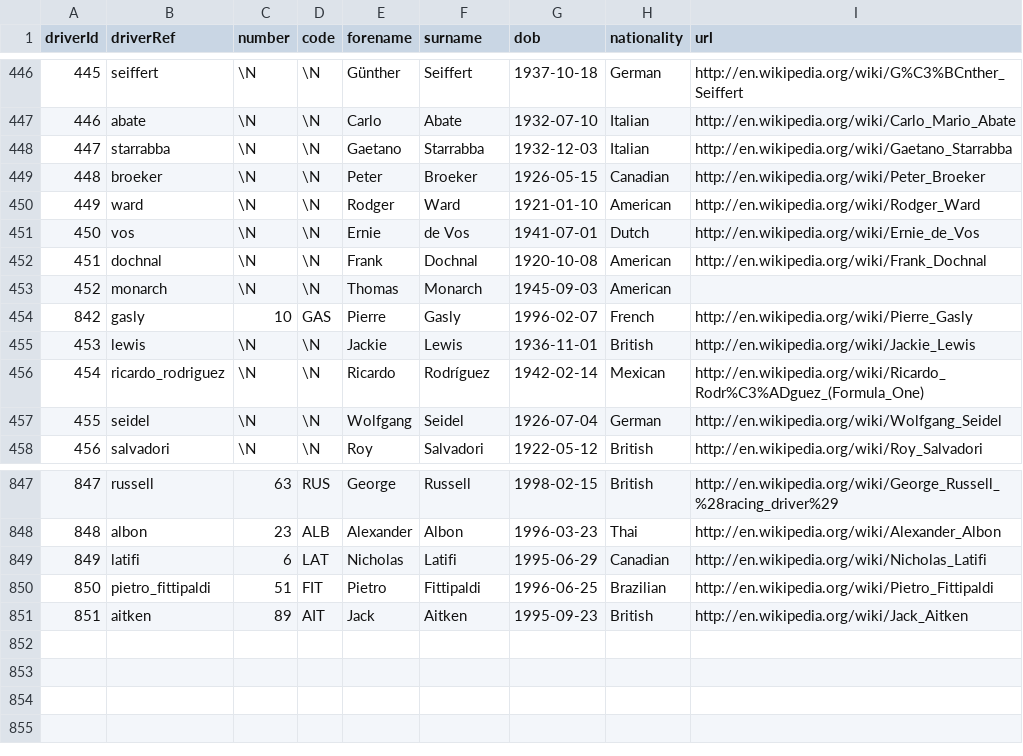
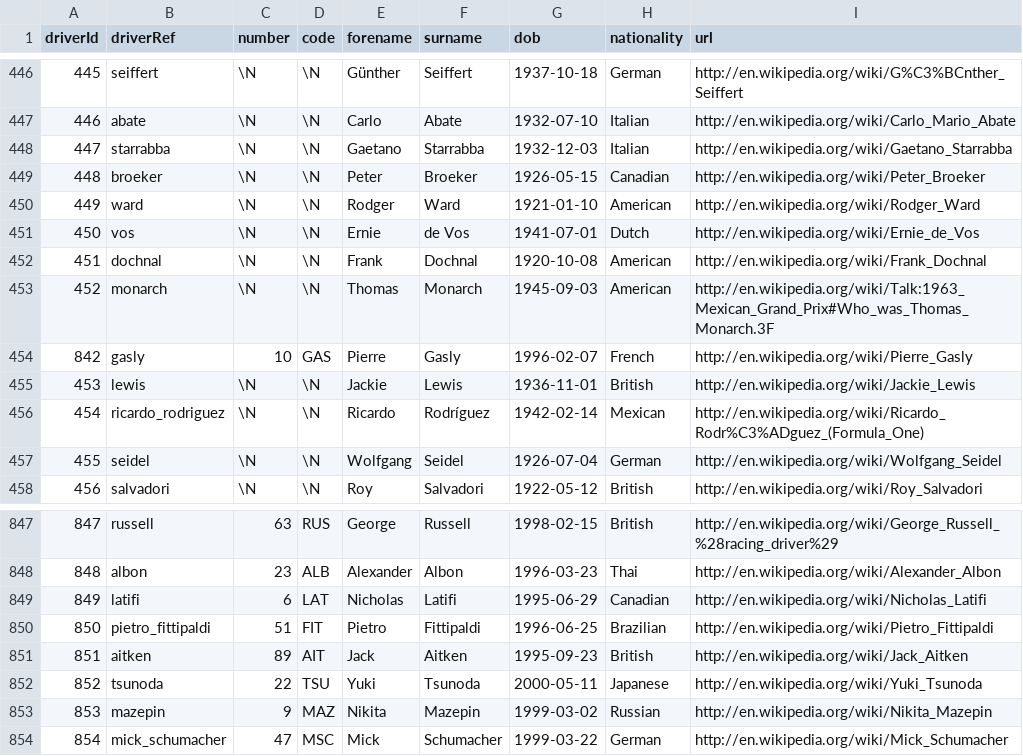
Before and after one commit to JocyW/f1-fantasy-simulator, a CSV file: assets/history/drivers.csv, drawn as a sheet; only a part is shown, gaps mark what is left out.

```diff
--- a/assets/history/drivers.csv
+++ b/assets/history/drivers.csv
@@ -452,3 +452,3 @@ driverId,driverRef,number,code,forename,surname,dob,nationality,url
 451,"dochnal",\N,\N,"Frank","Dochnal","1920-10-08","American","http://en.wikipedia.org/wiki/Frank_Dochnal"
-452,"monarch",\N,\N,"Thomas","Monarch","1945-09-03","American",""
+452,"monarch",\N,\N,"Thomas","Monarch","1945-09-03","American","http://en.wikipedia.org/wiki/Talk:1963_Mexican_Grand_Prix#Who_was_Thomas_Monarch.3F"
 842,"gasly",10,"GAS","Pierre","Gasly","1996-02-07","French","http://en.wikipedia.org/wiki/Pierre_Gasly"
@@ -851 +851,4 @@ driverId,driverRef,number,code,forename,surname,dob,nationality,url
 851,"aitken",89,"AIT","Jack","Aitken","1995-09-23","British","http://en.wikipedia.org/wiki/Jack_Aitken"
+852,"tsunoda",22,"TSU","Yuki","Tsunoda","2000-05-11","Japanese","http://en.wikipedia.org/wiki/Yuki_Tsunoda"
+853,"mazepin",9,"MAZ","Nikita","Mazepin","1999-03-02","Russian","http://en.wikipedia.org/wiki/Nikita_Mazepin"
+854,"mick_schumacher",47,"MSC","Mick","Schumacher","1999-03-22","German","http://en.wikipedia.org/wiki/Mick_Schumacher"
```
Also changed, not shown: assets/history/constructor_standings.csv, assets/history/driver_standings.csv, 11 other files.
